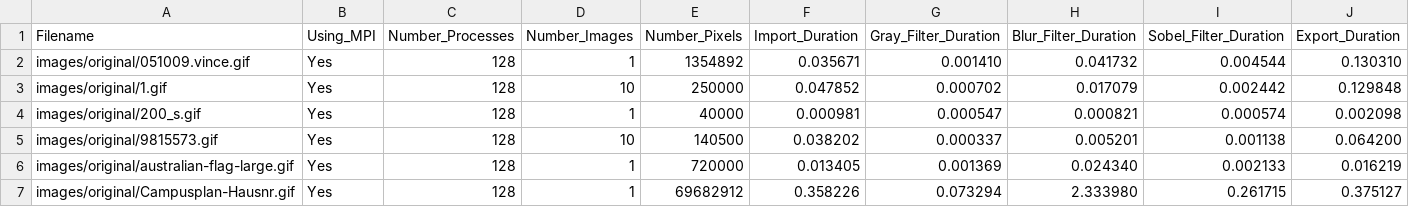
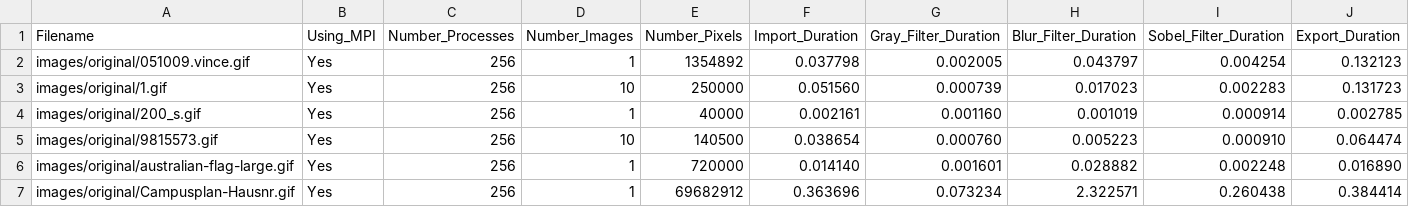
Before and after one commit to JohnnyVenturas/ParallelComputing, a CSV file: durations_para_MPI.csv, drawn as a sheet; only a part is shown; the diff covers the shown part only.

Commit message:
adding images

```diff
--- a/durations_para_MPI.csv
+++ b/durations_para_MPI.csv
@@ -1,7 +1,7 @@
 Filename,Using_MPI,Number_Processes,Number_Images,Number_Pixels,Import_Duration,Gray_Filter_Duration,Blur_Filter_Duration,Sobel_Filter_Duration,Export_Duration
-images/original/051009.vince.gif,Yes,128,1,1354892,0.035671,0.001410,0.041732,0.004544,0.130310
-images/original/1.gif,Yes,128,10,250000,0.047852,0.000702,0.017079,0.002442,0.129848
-images/original/200_s.gif,Yes,128,1,40000,0.000981,0.000547,0.000821,0.000574,0.002098
-images/original/9815573.gif,Yes,128,10,140500,0.038202,0.000337,0.005201,0.001138,0.064200
-images/original/australian-flag-large.gif,Yes,128,1,720000,0.013405,0.001369,0.024340,0.002133,0.016219
-images/original/Campusplan-Hausnr.gif,Yes,128,1,69682912,0.358226,0.073294,2.333980,0.261715,0.375127
+images/original/051009.vince.gif,Yes,256,1,1354892,0.037798,0.002005,0.043797,0.004254,0.132123
+images/original/1.gif,Yes,256,10,250000,0.051560,0.000739,0.017023,0.002283,0.131723
+images/original/200_s.gif,Yes,256,1,40000,0.002161,0.001160,0.001019,0.000914,0.002785
+images/original/9815573.gif,Yes,256,10,140500,0.038654,0.000760,0.005223,0.000910,0.064474
+images/original/australian-flag-large.gif,Yes,256,1,720000,0.014140,0.001601,0.028882,0.002248,0.016890
+images/original/Campusplan-Hausnr.gif,Yes,256,1,69682912,0.363696,0.073234,2.322571,0.260438,0.384414
```
Also changed, not shown: 54 edited cells elsewhere in this file, 15 other files.
